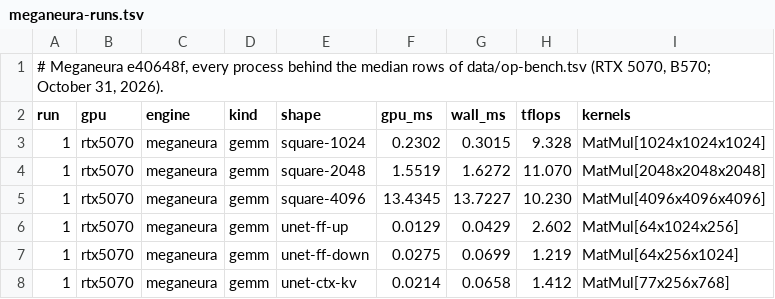
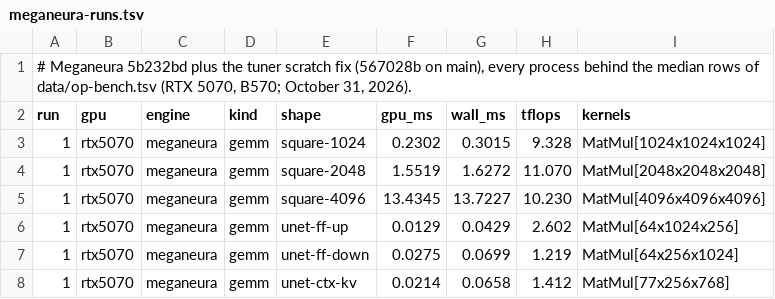
Before and after one commit to kvark/meganeura, a TSV file: paper/p3hpc/presentation/data/op-bench/meganeura-runs.tsv, drawn as a sheet; only a part is shown.

```diff
--- a/paper/p3hpc/presentation/data/op-bench/meganeura-runs.tsv
+++ b/paper/p3hpc/presentation/data/op-bench/meganeura-runs.tsv
@@ -1,2 +1,2 @@
-# Meganeura e40648f, every process behind the median rows of data/op-bench.tsv (RTX 5070, B570; October 31, 2026).
+# Meganeura 5b232bd plus the tuner scratch fix (567028b on main), every process behind the median rows of data/op-bench.tsv (RTX 5070, B570; October 31, 2026).
 run	gpu	engine	kind	shape	gpu_ms	wall_ms	tflops	kernels
```
Also changed, not shown: paper/p3hpc/presentation/data/op-bench.tsv, 15 other files.
